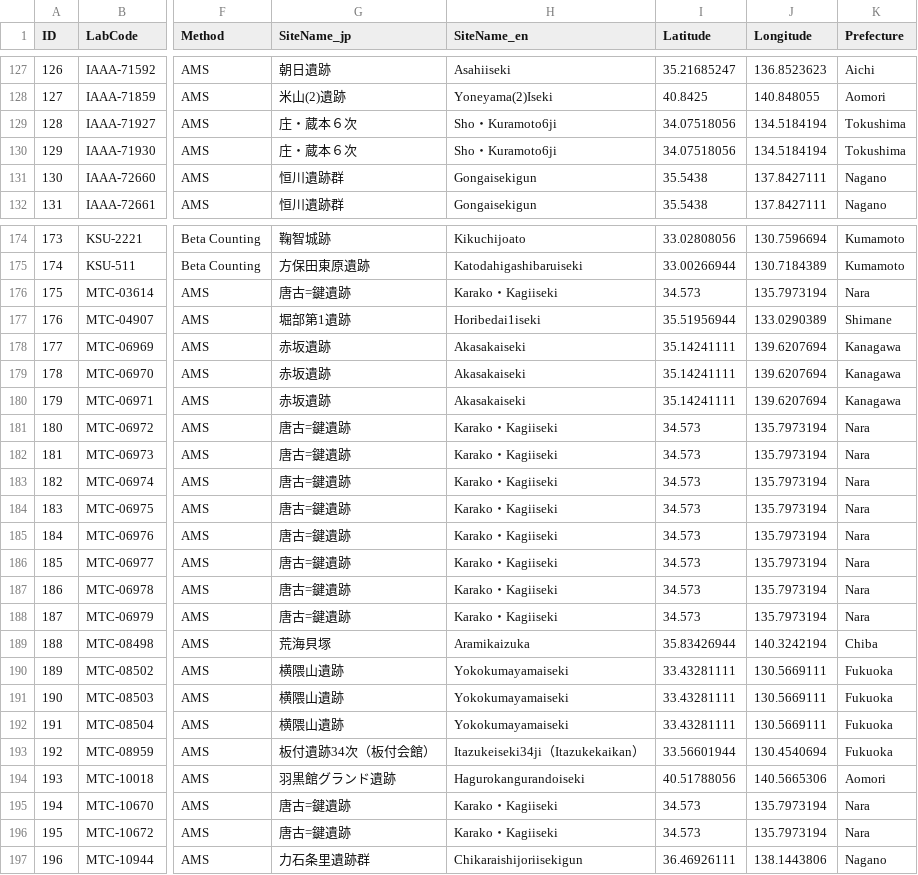
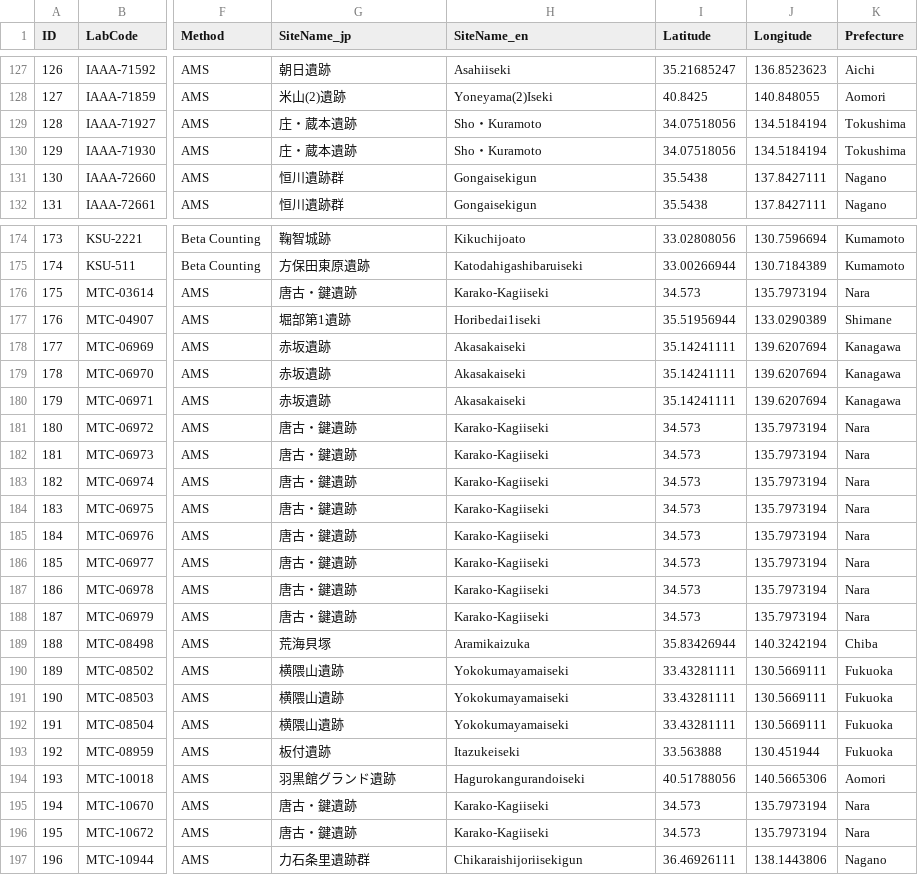
Before and after one commit to ercrema/yayoi_rice_dispersal, a CSV file: data/R14CDB.csv, drawn as a sheet; only a part is shown, gaps mark what is left out; the diff covers the shown part only; the diff names each change by its address in the sheet, - before the commit and + after, or states it on an @@ line.

Commit message:
Fixed error on site names
Some site names were spelled differently.

```diff
--- a/data/R14CDB.csv
+++ b/data/R14CDB.csv
-G129:G130 (SiteName_jp): 庄・蔵本６次
+G129:G130 (SiteName_jp): 庄・蔵本遺跡
-H129:H130 (SiteName_en): Sho・Kuramoto6ji
+H129:H130 (SiteName_en): Sho・Kuramoto
-G176 (SiteName_jp): 唐古=鍵遺跡
+G176 (SiteName_jp): 唐古・鍵遺跡
-H176 (SiteName_en): Karako・Kagiiseki
+H176 (SiteName_en): Karako-Kagiiseki
-G181:G188 (SiteName_jp): 唐古=鍵遺跡
+G181:G188 (SiteName_jp): 唐古・鍵遺跡
-H181:H188 (SiteName_en): Karako・Kagiiseki
+H181:H188 (SiteName_en): Karako-Kagiiseki
-G193 (SiteName_jp): 板付遺跡34次（板付会館）
+G193 (SiteName_jp): 板付遺跡
-H193 (SiteName_en): Itazukeiseki34ji（Itazukekaikan）
+H193 (SiteName_en): Itazukeiseki
-I193 (Latitude): 33.56601944
+I193 (Latitude): 33.563888
-J193 (Longitude): 130.4540694
+J193 (Longitude): 130.451944
-G195:G196 (SiteName_jp): 唐古=鍵遺跡
+G195:G196 (SiteName_jp): 唐古・鍵遺跡
-H195:H196 (SiteName_en): Karako・Kagiiseki
+H195:H196 (SiteName_en): Karako-Kagiiseki
```
Also changed, not shown: 47 edited cells elsewhere in this file, 1 other file.
